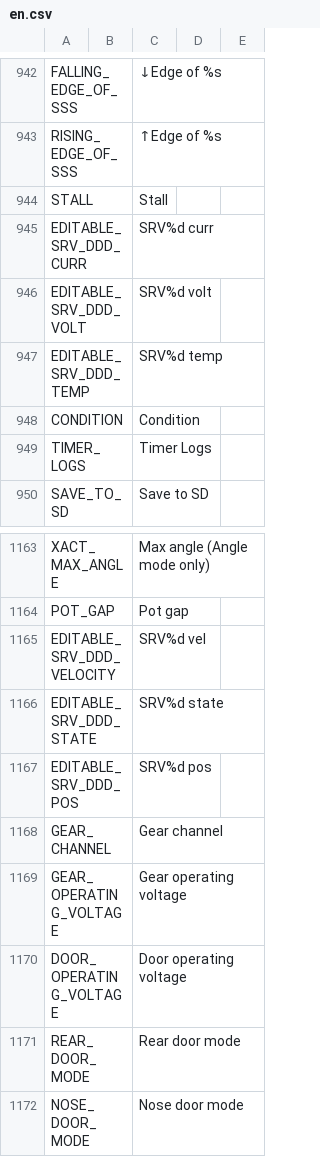
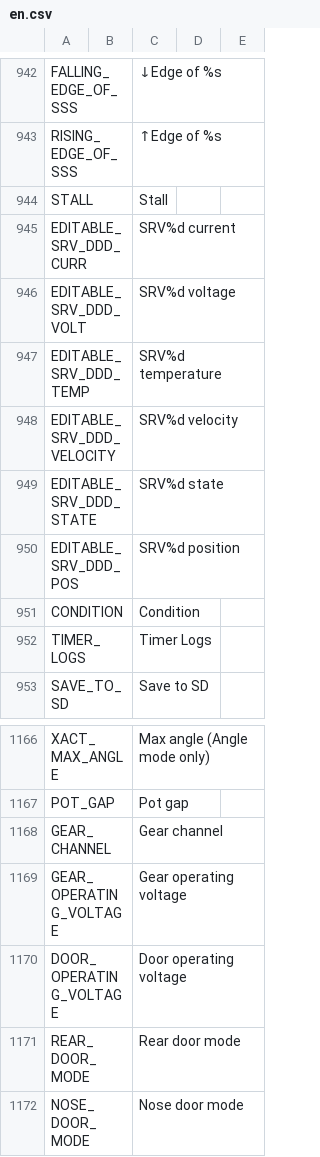
Before and after one commit to FrSkyRC/ETHOS-Feedback-Community, a CSV file: translations/ethos/en.csv, drawn as a sheet; only a part is shown, gaps mark what is left out.

Commit message:
Avoid cutting words like velo instead of velocity

```diff
--- a/translations/ethos/en.csv
+++ b/translations/ethos/en.csv
@@ -944,5 +944,8 @@ RISING_EDGE_OF_SSS,,"↑Edge of %s",
 STALL,,"Stall",
-EDITABLE_SRV_DDD_CURR,,"SRV%d curr",
-EDITABLE_SRV_DDD_VOLT,,"SRV%d volt",
-EDITABLE_SRV_DDD_TEMP,,"SRV%d temp",
+EDITABLE_SRV_DDD_CURR,,"SRV%d current",
+EDITABLE_SRV_DDD_VOLT,,"SRV%d voltage",
+EDITABLE_SRV_DDD_TEMP,,"SRV%d temperature",
+EDITABLE_SRV_DDD_VELOCITY,,"SRV%d velocity"
+EDITABLE_SRV_DDD_STATE,,"SRV%d state"
+EDITABLE_SRV_DDD_POS,,"SRV%d position"
 CONDITION,,"Condition",
@@ -1164,5 +1167,2 @@ XACT_MAX_ANGLE,,"Max angle (Angle mode only)"
 POT_GAP,,"Pot gap"
-EDITABLE_SRV_DDD_VELOCITY,,"SRV%d vel"
-EDITABLE_SRV_DDD_STATE,,"SRV%d state"
-EDITABLE_SRV_DDD_POS,,"SRV%d pos"
 GEAR_CHANNEL,,"Gear channel"
```
